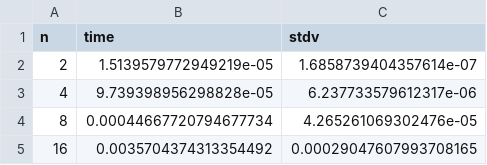
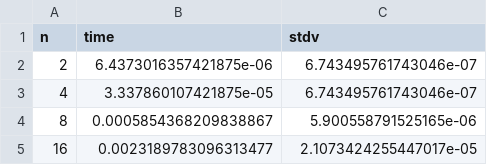
Before and after one commit to katarynka/TheMatrix, a CSV file: experiments/horse_race/horse_race_results/recursive_write_through_multiplication_race.csv, drawn as a sheet.

Commit message:
right before the race

```diff
--- a/experiments/horse_race/horse_race_results/recursive_write_through_multiplication_race.csv
+++ b/experiments/horse_race/horse_race_results/recursive_write_through_multiplication_race.csv
@@ -1,5 +1,5 @@
 n,time,stdv
-2,1.5139579772949219e-05,1.6858739404357614e-07
-4,9.739398956298828e-05,6.237733579612317e-06
-8,0.00044667720794677734,4.265261069302476e-05
-16,0.0035704374313354492,0.00029047607993708165
+2,6.4373016357421875e-06,6.743495761743046e-07
+4,3.337860107421875e-05,6.743495761743046e-07
+8,0.0005854368209838867,5.900558791525165e-06
+16,0.0023189783096313477,2.1073424255447017e-05
```
Also changed, not shown: experiments/horse_race/horse_race_results/elementary_transposed_multiplication_race.csv, experiments/horse_race/horse_race_results/strassen_multiplication_race.csv, 5 other files.
